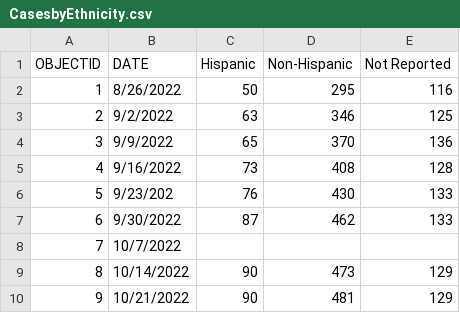
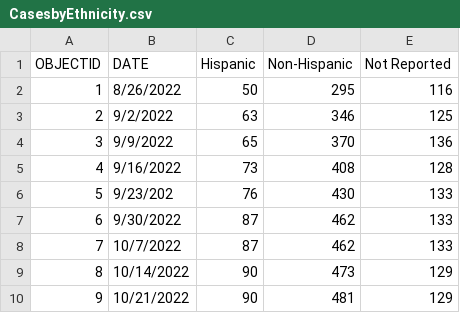
Before and after one commit to dataguy2020/MonkeyPox, a CSV file: dataset/UnitedStates/States/Maryland/CasesbyEthnicity.csv, drawn as a sheet.

Commit message:
Update CasesbyEthnicity.csv

```diff
--- a/dataset/UnitedStates/States/Maryland/CasesbyEthnicity.csv
+++ b/dataset/UnitedStates/States/Maryland/CasesbyEthnicity.csv
@@ -7,3 +7,3 @@ OBJECTID,DATE,Hispanic,Non-Hispanic,Not Reported
 6,9/30/2022,87,462,133
-7,10/7/2022,,,
+7,10/7/2022,87,462,133
 8,10/14/2022,90,473,129
```
